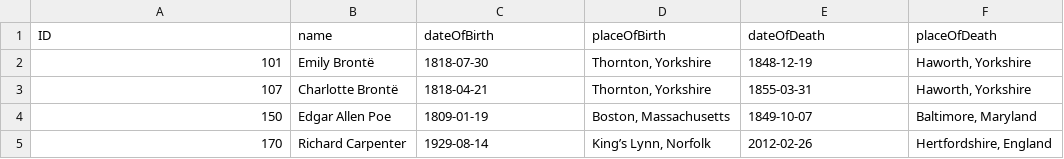
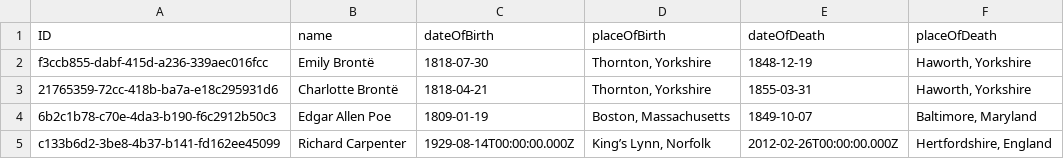
Before and after one commit to mauriciolauffer/sap-cap-hello-world, a CSV file: db/data/sap.capire.bookshop-Authors.csv, drawn as a sheet.

```diff
--- a/db/data/sap.capire.bookshop-Authors.csv
+++ b/db/data/sap.capire.bookshop-Authors.csv
@@ -1,5 +1,5 @@
 ID,name,dateOfBirth,placeOfBirth,dateOfDeath,placeOfDeath
-101,Emily Brontë,1818-07-30,"Thornton, Yorkshire",1848-12-19,"Haworth, Yorkshire"
-107,Charlotte Brontë,1818-04-21,"Thornton, Yorkshire",1855-03-31,"Haworth, Yorkshire"
-150,Edgar Allen Poe,1809-01-19,"Boston, Massachusetts",1849-10-07,"Baltimore, Maryland"
-170,Richard Carpenter,1929-08-14,"King’s Lynn, Norfolk",2012-02-26,"Hertfordshire, England"
+f3ccb855-dabf-415d-a236-339aec016fcc,Emily Brontë,"1818-07-30","Thornton, Yorkshire","1848-12-19","Haworth, Yorkshire"
+21765359-72cc-418b-ba7a-e18c295931d6,Charlotte Brontë,"1818-04-21","Thornton, Yorkshire","1855-03-31","Haworth, Yorkshire"
+6b2c1b78-c70e-4da3-b190-f6c2912b50c3,Edgar Allen Poe,"1809-01-19","Boston, Massachusetts","1849-10-07","Baltimore, Maryland"
+c133b6d2-3be8-4b37-b141-fd162ee45099,Richard Carpenter,"1929-08-14T00:00:00.000Z","King’s Lynn, Norfolk","2012-02-26T00:00:00.000Z","Hertfordshire, England"
```
Also changed, not shown: db/data/sap.capire.bookshop-Books.csv, db/data/sap.capire.bookshop-Books_texts.csv, 11 other files.
